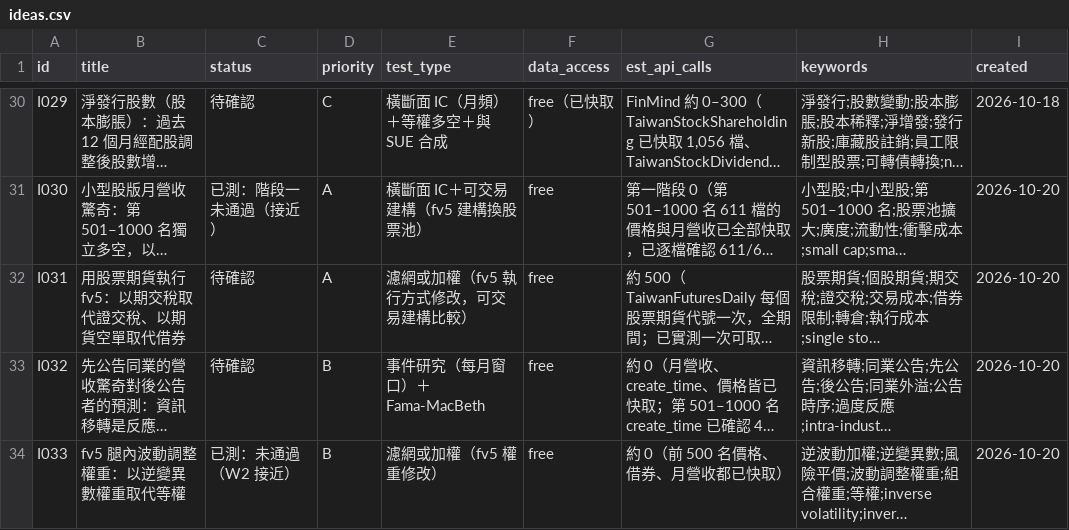
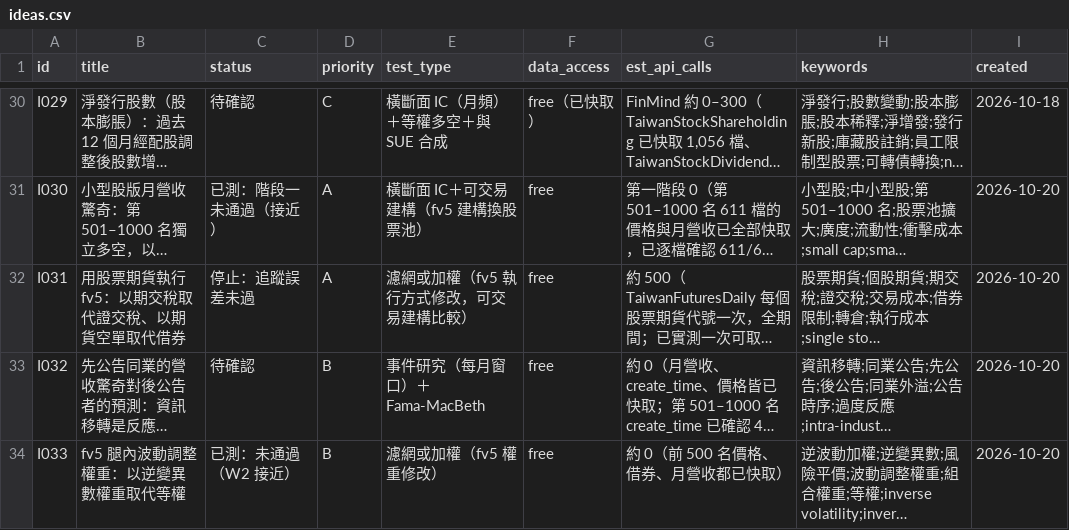
Before and after one commit to JamesLeeCY/precision-weighted-investment-agent, a CSV file: research/ideas.csv, drawn as a sheet; only a part is shown, gaps mark what is left out; long unchanged cells end in …; the diff names each change by its address in the sheet, - before the commit and + after, or states it on an @@ line.

```diff
--- a/research/ideas.csv
+++ b/research/ideas.csv
-C32 (status): 待確認
+C32 (status): 停止：追蹤誤差未過
```
Also changed, not shown: 8 other files.
